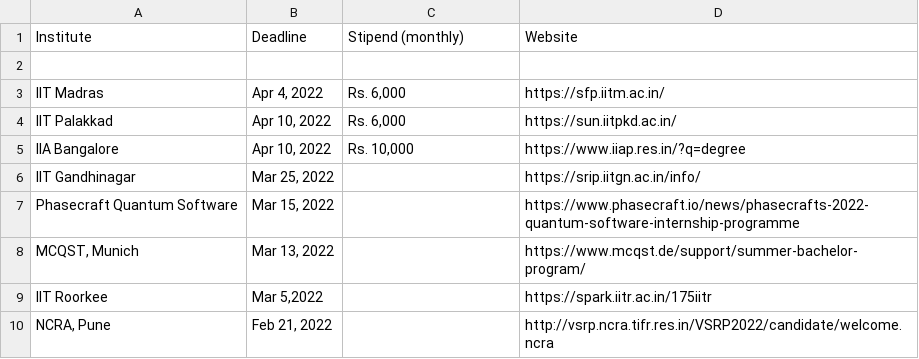
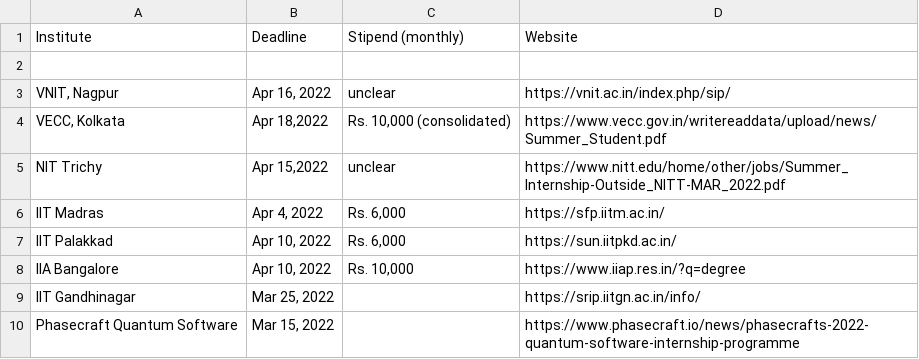
Before and after one commit to Projectyl/projectyl.github.io, a CSV file: _data/summer/inactive.csv, drawn as a sheet; only a part is shown; the shorter side is filled out with more unchanged rows.

Commit message:
added some closed programs

```diff
--- a/_data/summer/inactive.csv
+++ b/_data/summer/inactive.csv
@@ -2,2 +2,5 @@ Institute,Deadline,Stipend (monthly),Website
 
+"VNIT, Nagpur","Apr 16, 2022",unclear,https://vnit.ac.in/index.php/sip/
+"VECC, Kolkata","Apr 18,2022","Rs. 10,000 (consolidated)",https://www.vecc.gov.in/writereaddata/upload/news/Summer_Student.pdf
+"NIT Trichy","Apr 15,2022",unclear,https://www.nitt.edu/home/other/jobs/Summer_Internship-Outside_NITT-MAR_2022.pdf
 IIT Madras,"Apr 4, 2022","Rs. 6,000",https://sfp.iitm.ac.in/
```
